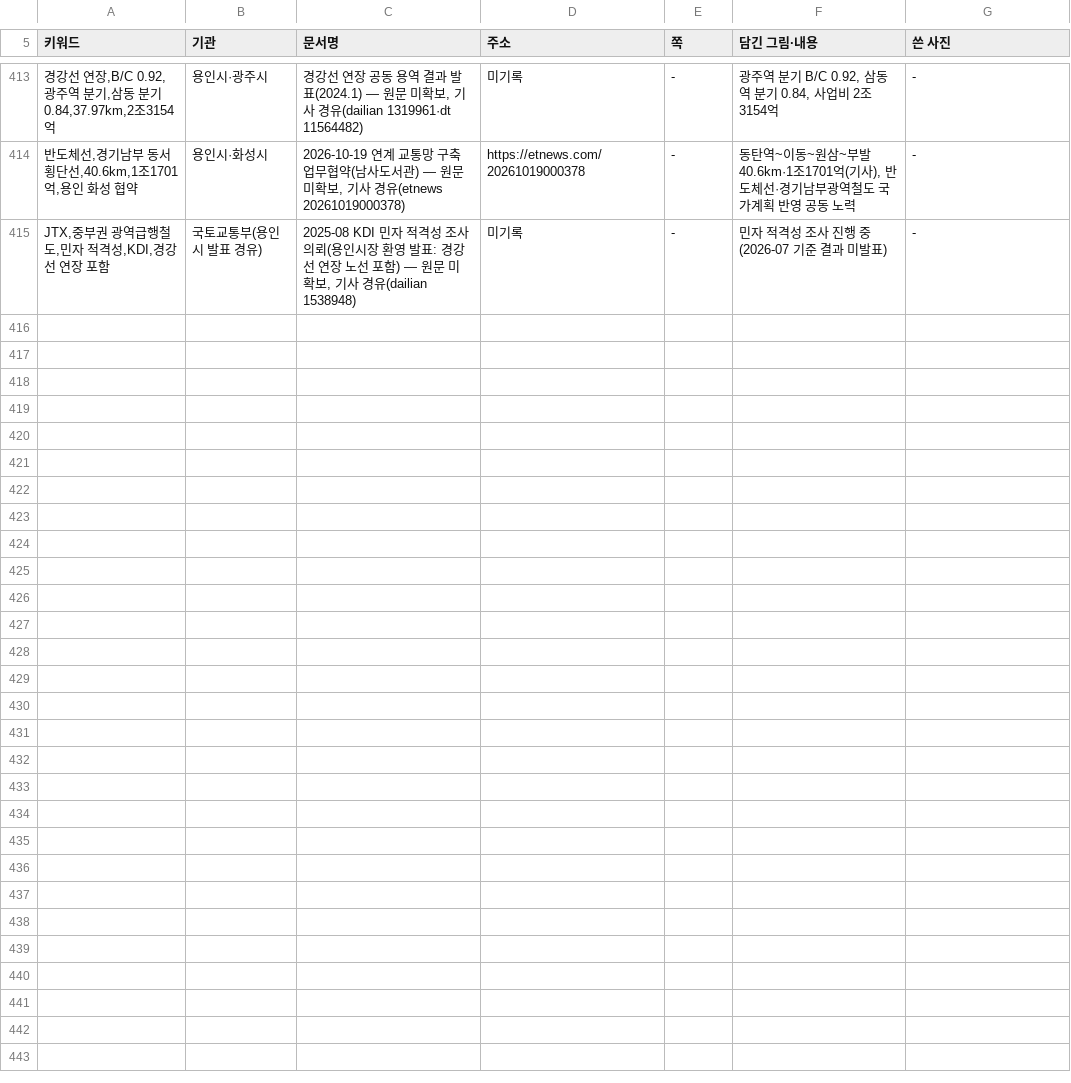
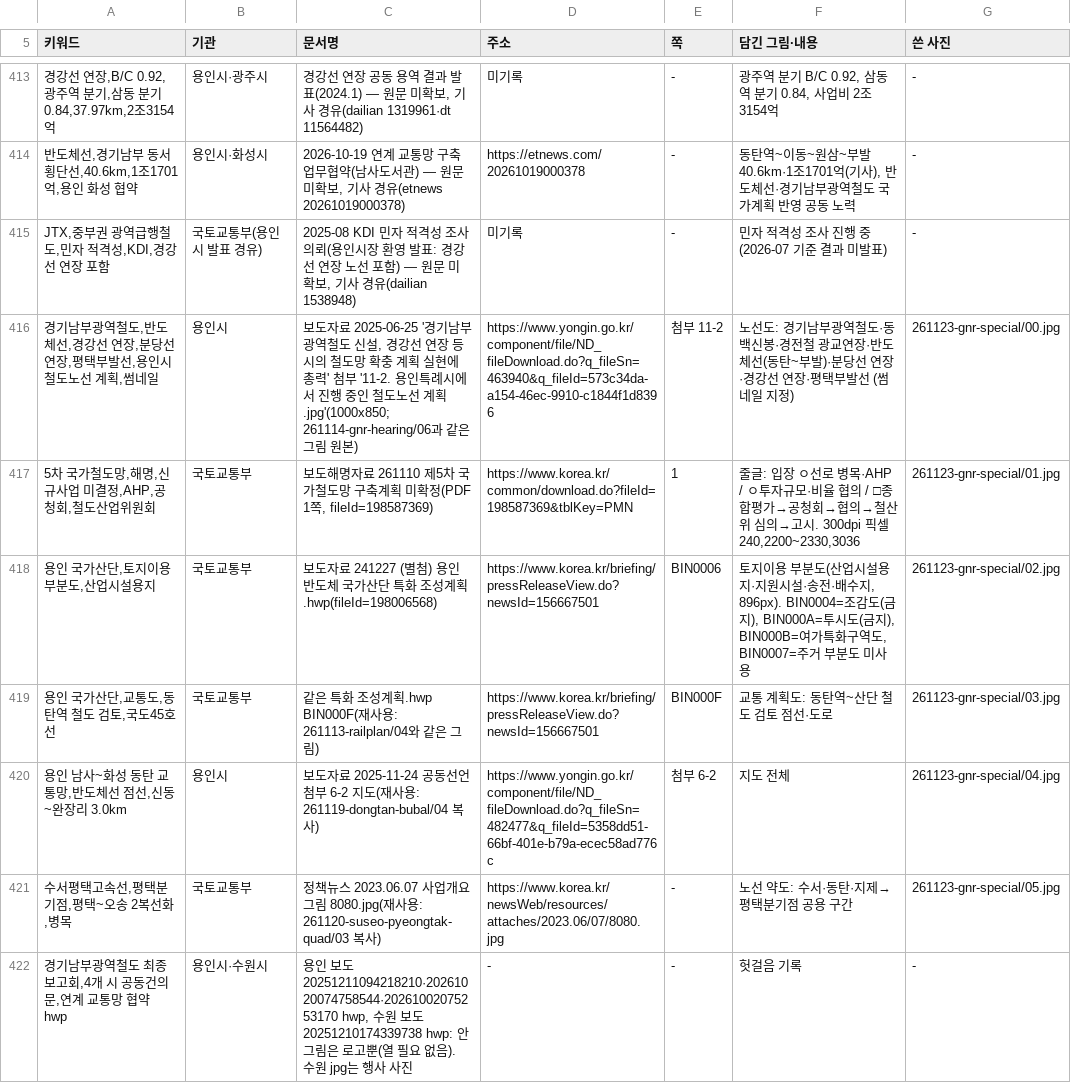
Before and after one commit to min123172317-max/blog-images, a TSV file: addressbook.tsv, drawn as a sheet; only a part is shown, gaps mark what is left out; the diff names each change by its address in the sheet, - before the commit and + after, or states it on an @@ line.

```diff
--- a/addressbook.tsv
+++ b/addressbook.tsv
+row 416: 경기남부광역철도,반도체선,경강선 연장,분당선 연장,평택부발선,용인시 철도노선 계획,썸네일 | 용인시 | 보도자료 2025-06-25 '경기남부광역철도 신설, 경강선 연장 등 시의 철도망 확충 계획 실현에 총력' 첨부 '11-2. 용인특례시에서 진행 중인 철도노선 계획.jpg'(1000x850; 261114-gnr-hearing/06과 같은 그림 원본) | https://www.yongin.go.kr/component/file/ND_fileDownload.do?q_fileSn=463940&q_fileId=573c34da-a154-46ec-9910-c1844f1d8396 | 첨부 11-2 | 노선도: 경기남부광역철도·동백신봉·경전철 광교연장·반도체선(동탄~부발)·분당선 연장·경강선 연장·평택부발선 (썸네일 지정) | 261123-gnr-special/00.jpg
+row 417: 5차 국가철도망,해명,신규사업 미결정,AHP,공청회,철도산업위원회 | 국토교통부 | 보도해명자료 261110 제5차 국가철도망 구축계획 미확정(PDF 1쪽, fileId=198587369) | https://www.korea.kr/common/download.do?fileId=198587369&tblKey=PMN | 1 | 줄글: 입장 ㅇ선로 병목·AHP / ㅇ투자규모·비율 협의 / □종합평가→공청회→협의→철산위 심의→고시. 300dpi 픽셀 240,2200~2330,3036 | 261123-gnr-special/01.jpg
+row 418: 용인 국가산단,토지이용 부분도,산업시설용지 | 국토교통부 | 보도자료 241227 (별첨) 용인 반도체 국가산단 특화 조성계획.hwp(fileId=198006568) | https://www.korea.kr/briefing/pressReleaseView.do?newsId=156667501 | BIN0006 | 토지이용 부분도(산업시설용지·지원시설·송전·배수지, 896px). BIN0004=조감도(금지), BIN000A=투시도(금지), BIN000B=여가특화구역도, BIN0007=주거 부분도 미사용 | 261123-gnr-special/02.jpg
+row 419: 용인 국가산단,교통도,동탄역 철도 검토,국도45호선 | 국토교통부 | 같은 특화 조성계획.hwp BIN000F(재사용: 261113-railplan/04와 같은 그림) | https://www.korea.kr/briefing/pressReleaseView.do?newsId=156667501 | BIN000F | 교통 계획도: 동탄역~산단 철도 검토 점선·도로 | 261123-gnr-special/03.jpg
+row 420: 용인 남사~화성 동탄 교통망,반도체선 점선,신동~완장리 3.0km | 용인시 | 보도자료 2025-11-24 공동선언 첨부 6-2 지도(재사용: 261119-dongtan-bubal/04 복사) | https://www.yongin.go.kr/component/file/ND_fileDownload.do?q_fileSn=482477&q_fileId=5358dd51-66bf-401e-b79a-ecec58ad776c | 첨부 6-2 | 지도 전체 | 261123-gnr-special/04.jpg
+row 421: 수서평택고속선,평택분기점,평택~오송 2복선화,병목 | 국토교통부 | 정책뉴스 2023.06.07 사업개요 그림 8080.jpg(재사용: 261120-suseo-pyeongtak-quad/03 복사) | https://www.korea.kr/newsWeb/resources/attaches/2023.06/07/8080.jpg | - | 노선 약도: 수서·동탄·지제→평택분기점 공용 구간 | 261123-gnr-special/05.jpg
+row 422: 경기남부광역철도 최종보고회,4개 시 공동건의문,연계 교통망 협약 hwp | 용인시·수원시 | 용인 보도 20251211094218210·20261020074758544·20261002075253170 hwp, 수원 보도 20251210174339738 hwp: 안 그림은 로고뿐(열 필요 없음). 수원 jpg는 행사 사진 | - | - | 헛걸음 기록 | -
```
Also changed, not shown: 10 other files.
